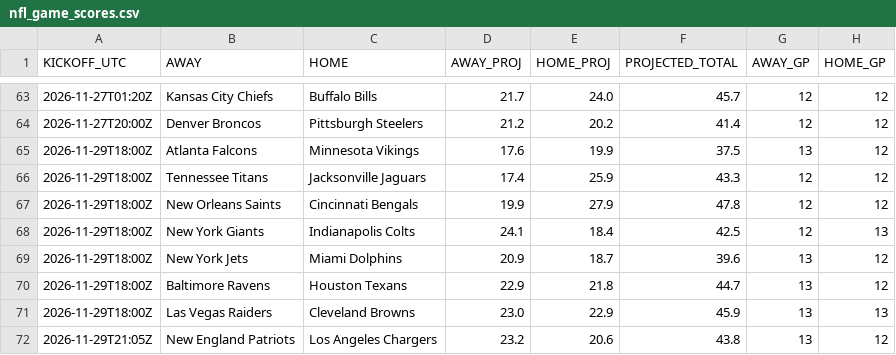
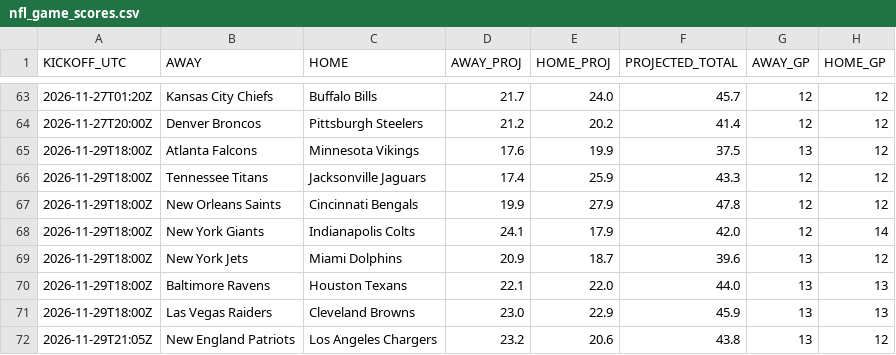
Before and after one commit to OnTilt829/PropPlus, a CSV file: data/nfl_game_scores.csv, drawn as a sheet; only a part is shown, gaps mark what is left out; the diff names each change by its address in the sheet, - before the commit and + after, or states it on an @@ line.

```diff
--- a/data/nfl_game_scores.csv
+++ b/data/nfl_game_scores.csv
-E68 (HOME_PROJ): 18.4
+E68 (HOME_PROJ): 17.9
-F68 (PROJECTED_TOTAL): 42.5
+F68 (PROJECTED_TOTAL): 42.0
-H68 (HOME_GP): 13
+H68 (HOME_GP): 14
-D70 (AWAY_PROJ): 22.9
+D70 (AWAY_PROJ): 22.1
-E70 (HOME_PROJ): 21.8
+E70 (HOME_PROJ): 22.0
-F70 (PROJECTED_TOTAL): 44.7
+F70 (PROJECTED_TOTAL): 44.0
-H70 (HOME_GP): 12
+H70 (HOME_GP): 13
```
Also changed, not shown: data/nba_game_scores.csv, data/nba_rotation_history.csv, 3 other files.
